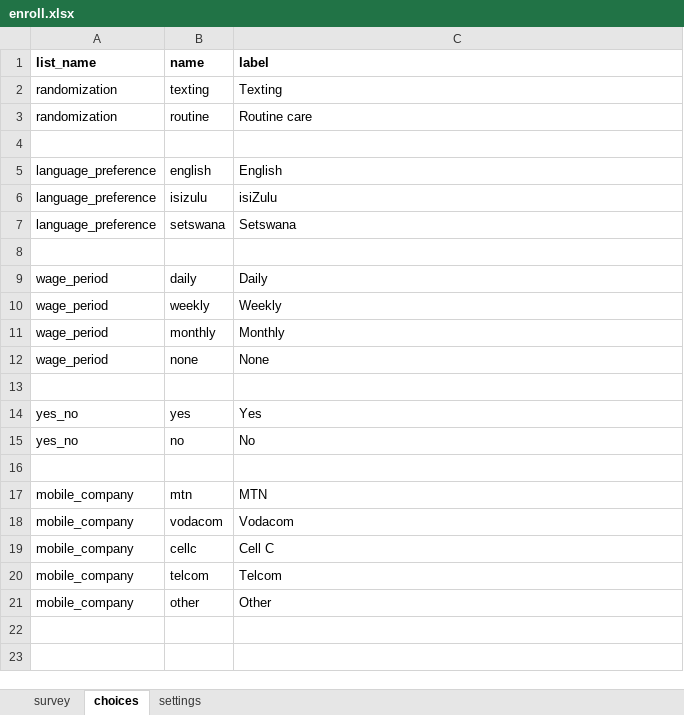
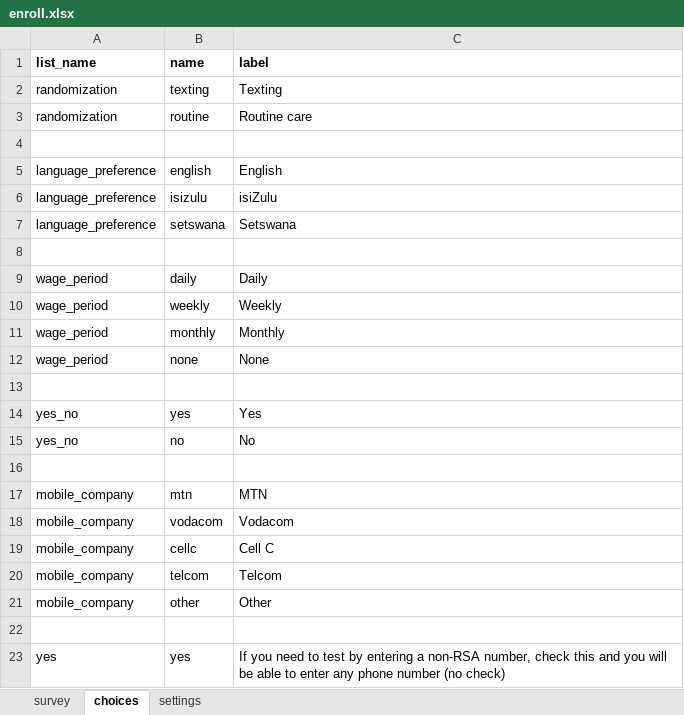
Before and after one commit to medic/cht-post-ops-app, an Excel workbook: itech-aurum/forms/app/enroll.xlsx, sheet choices, drawn as a sheet; values as stored, in another font and other column widths than the file's, no borders; the diff names each change by its address in the sheet, - before the commit and + after, or states it on an @@ line.

Commit message:
Reverting "off" and "on" forms, "mute" and "unmute" remain. Checkbox added for testing/training which disables phone number validation (and temporary test changes to work with this change). #78

```diff
--- a/itech-aurum/forms/app/enroll.xlsx (sheet choices)
+++ b/itech-aurum/forms/app/enroll.xlsx (sheet choices)
+row 22: (empty)
+row 23: yes | yes | If you need to test by entering a non-RSA number, check this and you will be able to enter any phone number (no check)
```
Also changed, not shown: sheet survey, 4 other files.
